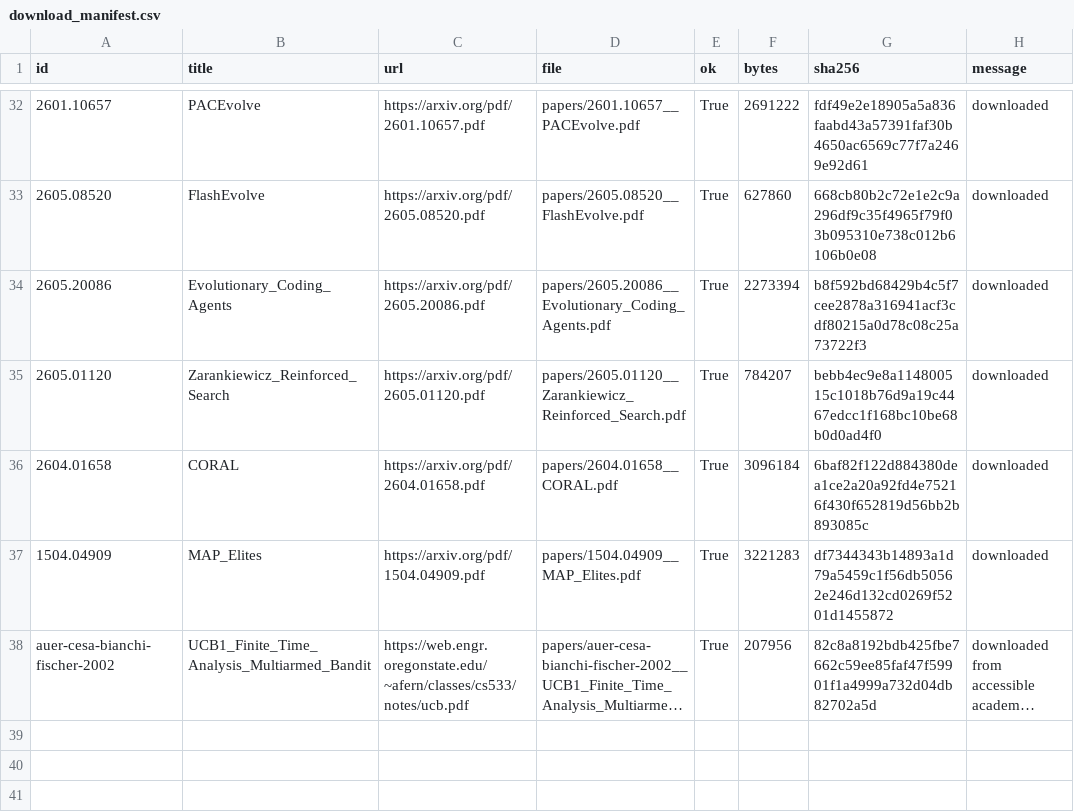
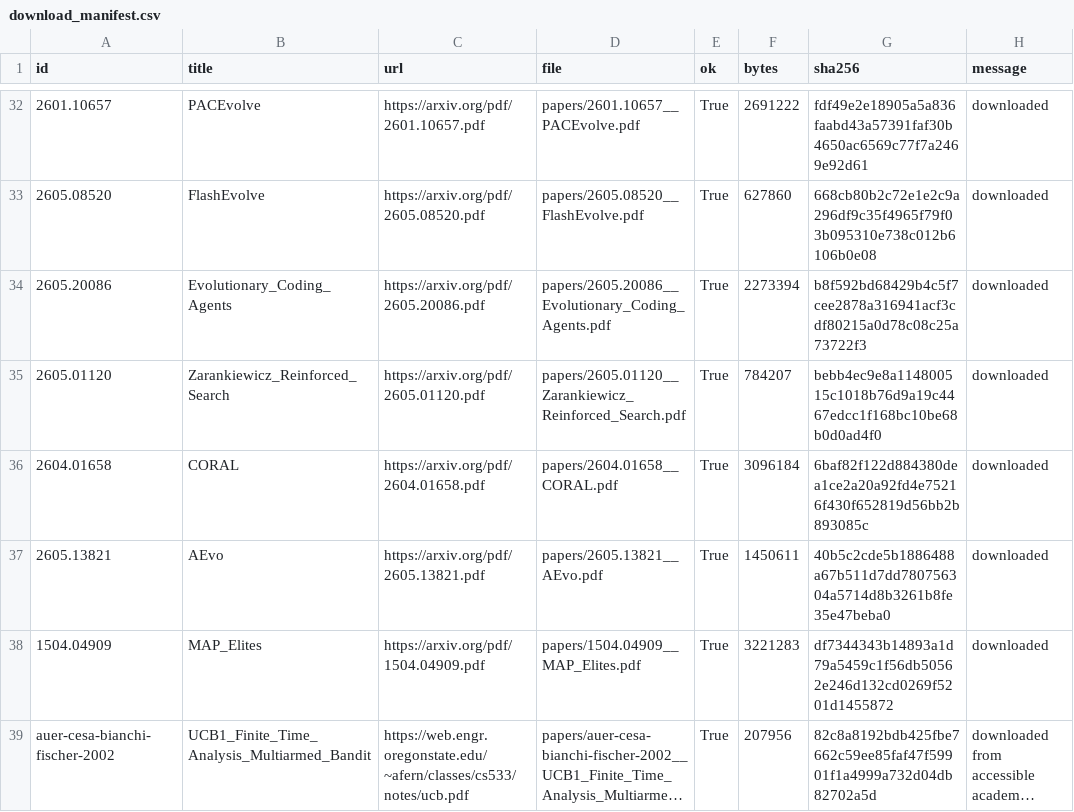
Before and after one commit to LibreEvolve/libreevolve, a CSV file: papers/download_manifest.csv, drawn as a sheet; only a part is shown, gaps mark what is left out; long unchanged cells end in ….

Commit message:
Add AEvo paper coverage

```diff
--- a/papers/download_manifest.csv
+++ b/papers/download_manifest.csv
@@ -36,2 +36,3 @@
 "2604.01658","CORAL","https://arxiv.org/pdf/2604.01658.pdf","papers/2604.01658__CORAL.pdf","True","3096184","6baf82f122d884380dea1ce2a20a92fd4e75216f430f652819d56bb2b893085c","downloaded"
+"2605.13821","AEvo","https://arxiv.org/pdf/2605.13821.pdf","papers/2605.13821__AEvo.pdf","True","1450611","40b5c2cde5b1886488a67b511d7dd780756304a5714d8b3261b8fe35e47beba0","downloaded"
 "1504.04909","MAP_Elites","https://arxiv.org/pdf/1504.04909.pdf","papers/1504.04909__MAP_Elites.pdf","True","3221283","df7344343b14893a1d79a5459c1f56db50562e246d132cd0269f5201d1455872","downloaded"
```
Also changed, not shown: 14 other files.
